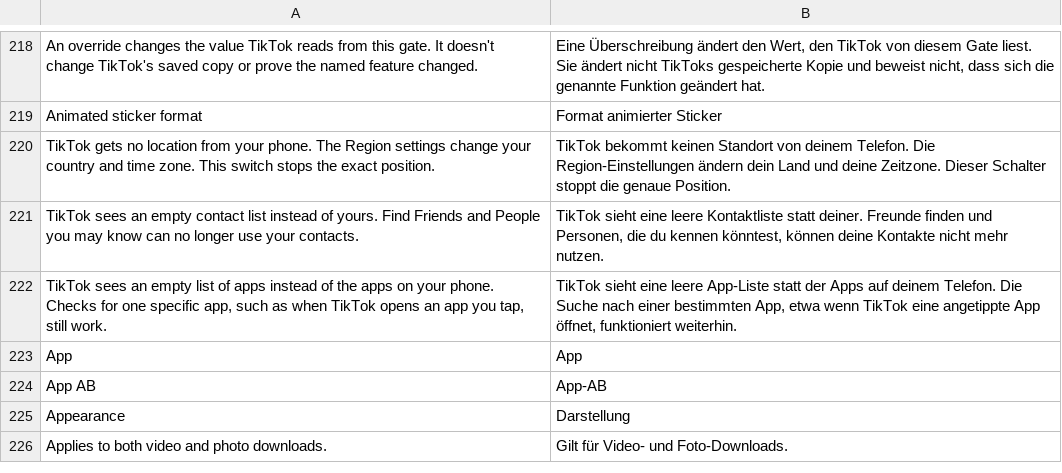
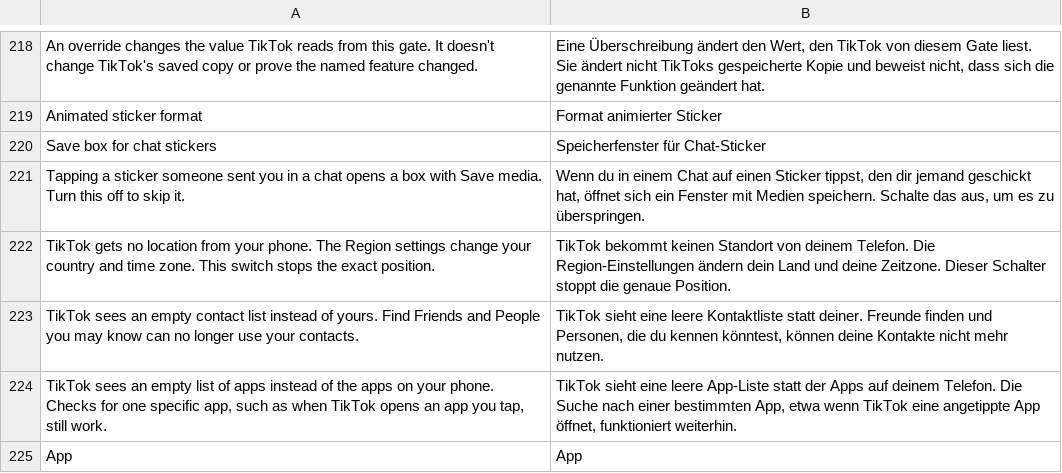
Before and after one commit to Nezumi-2711/HushFeed, a TSV file: extensions/tiktok/src/main/l10n/de.tsv, drawn as a sheet; only a part is shown, gaps mark what is left out; the shorter side is filled out with more unchanged rows; the diff names each change by its address in the sheet, - before the commit and + after, or states it on an @@ line.

```diff
--- a/extensions/tiktok/src/main/l10n/de.tsv
+++ b/extensions/tiktok/src/main/l10n/de.tsv
+row 220: Save box for chat stickers | Speicherfenster für Chat-Sticker
+row 221: Tapping a sticker someone sent you in a chat opens a box with Save media. Turn this off to skip it. | Wenn du in einem Chat auf einen Sticker tippst, den dir jemand geschickt hat, öffnet sich ein Fenster mit Medien speichern. Schalte das aus, um es zu überspringen.
```
Also changed, not shown: extensions/tiktok/src/main/l10n/az.tsv, extensions/tiktok/src/main/l10n/es.tsv, 34 other files.
